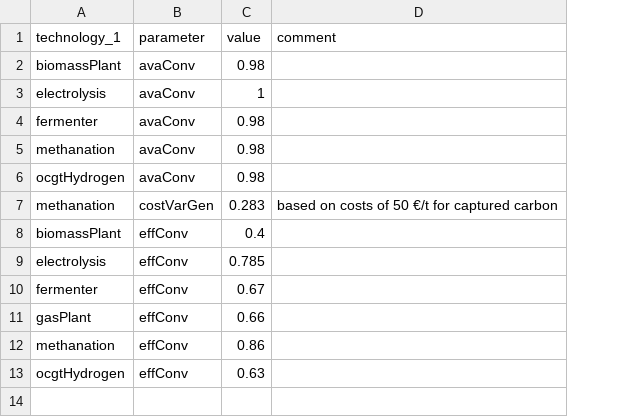
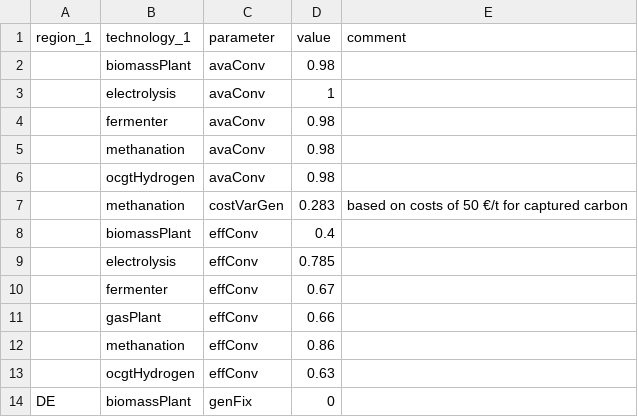
Before and after one commit to mariok90/100p, a CSV file: baseData/technology/par_techDispatchConv.csv, drawn as a sheet; the diff names each change by its address in the sheet, - before the commit and + after, or states it on an @@ line.

Commit message:
fixed biomass

```diff
--- a/baseData/technology/par_techDispatchConv.csv
+++ b/baseData/technology/par_techDispatchConv.csv
+column A (region_1), empty
+row 14: DE | biomassPlant | genFix | 0
```
Also changed, not shown: baseData/par_overall.csv, 2 other files.
